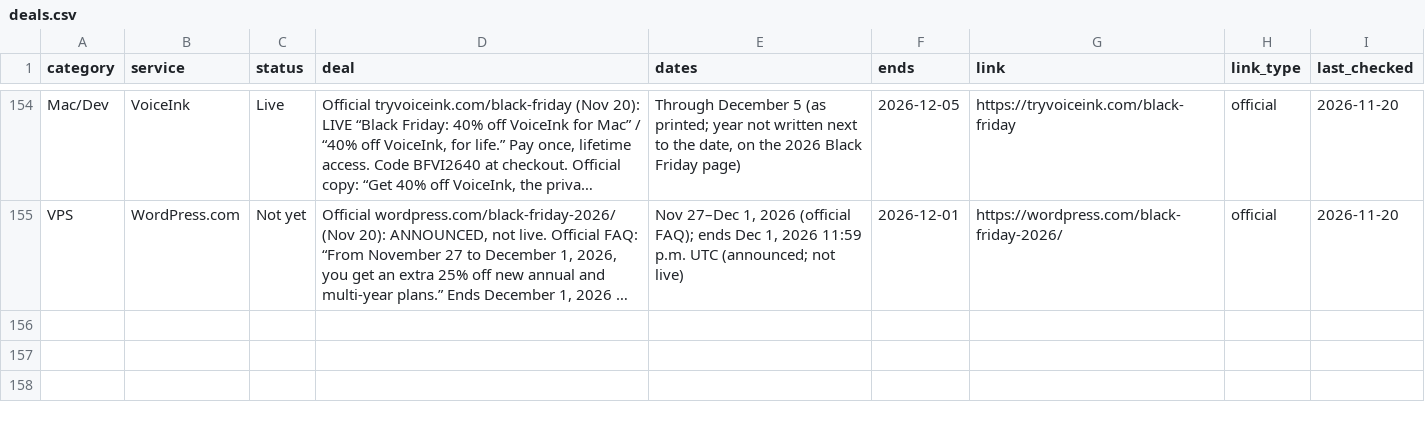
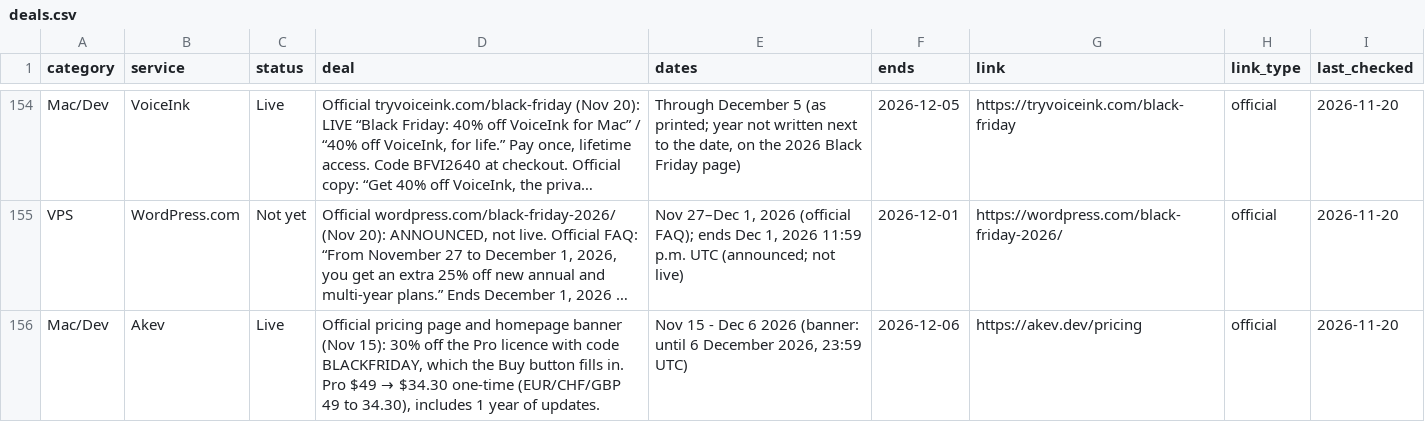
Before and after one commit to thoughtcook/verified-black-friday, a CSV file: data/deals.csv, drawn as a sheet; only a part is shown, gaps mark what is left out; long unchanged cells end in …; the diff names each change by its address in the sheet, - before the commit and + after, or states it on an @@ line.

Commit message:
Add Akev (Mac/Dev, Live)

```diff
--- a/data/deals.csv
+++ b/data/deals.csv
+row 156: Mac/Dev | Akev | Live | Official pricing page and homepage banner (Nov 15): 30% off the Pro licence with code BLACKFRIDAY, which the Buy button fills in. Pro $49 → $34.30 one-time (EUR/CHF/GBP 49 to 34.30), includes 1 year of updates. | Nov 15 - Dec 6 2026 (banner: until 6 December 2026, 23:59 UTC) | 2026-12-06 | https://akev.dev/pricing | official | 2026-11-20
```
Also changed, not shown: 3 other files.
